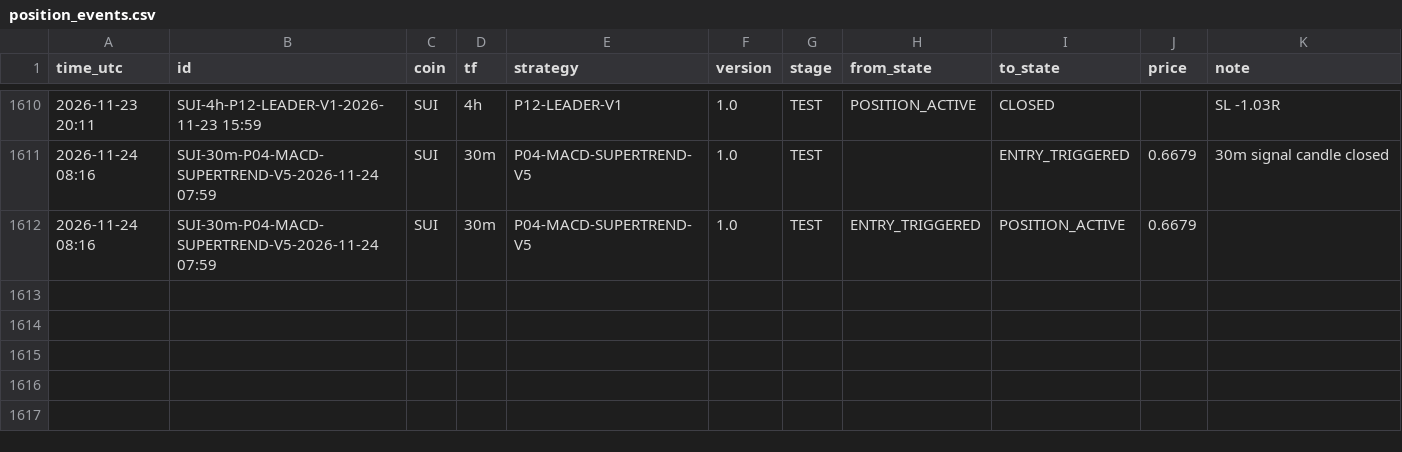
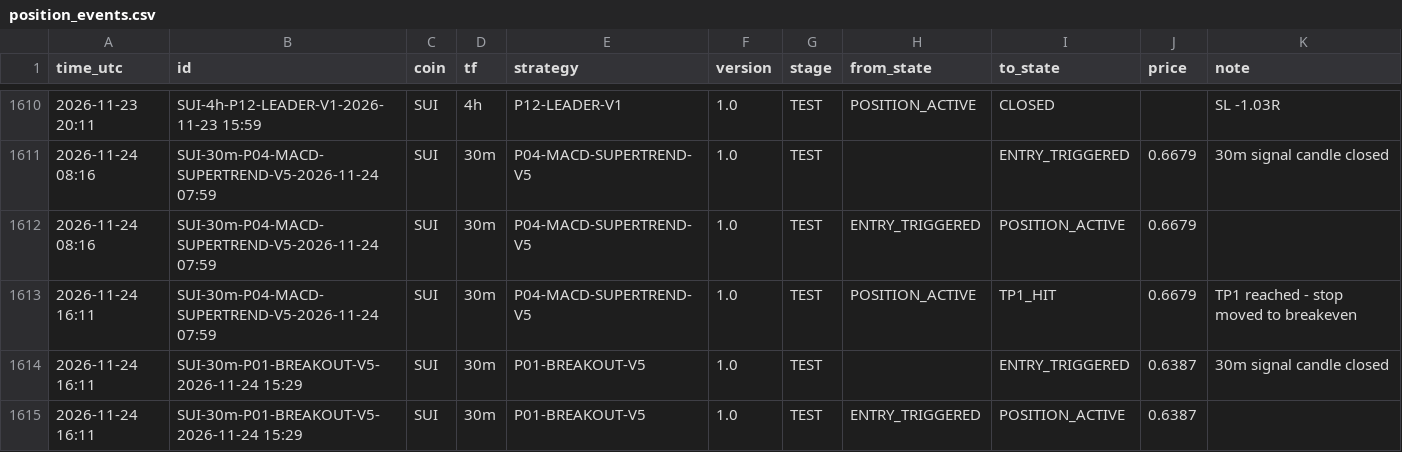
Before and after one commit to mayastraglobal-ui/crypto-signal-agent, a CSV file: reports/position_events.csv, drawn as a sheet; only a part is shown, gaps mark what is left out; the diff names each change by its address in the sheet, - before the commit and + after, or states it on an @@ line.

```diff
--- a/reports/position_events.csv
+++ b/reports/position_events.csv
+row 1613: 2026-11-24 16:11 | SUI-30m-P04-MACD-SUPERTREND-V5-2026-11-24 07:59 | SUI | 30m | P04-MACD-SUPERTREND-V5 | 1.0 | TEST | POSITION_ACTIVE | TP1_HIT | 0.6679 | TP1 reached - stop moved to breakeven
+row 1614: 2026-11-24 16:11 | SUI-30m-P01-BREAKOUT-V5-2026-11-24 15:29 | SUI | 30m | P01-BREAKOUT-V5 | 1.0 | TEST |  | ENTRY_TRIGGERED | 0.6387 | 30m signal candle closed
+row 1615: 2026-11-24 16:11 | SUI-30m-P01-BREAKOUT-V5-2026-11-24 15:29 | SUI | 30m | P01-BREAKOUT-V5 | 1.0 | TEST | ENTRY_TRIGGERED | POSITION_ACTIVE | 0.6387
```
Also changed, not shown: reports/signals_log.csv, reports/strategy_scoreboard.csv, 20 other files.
